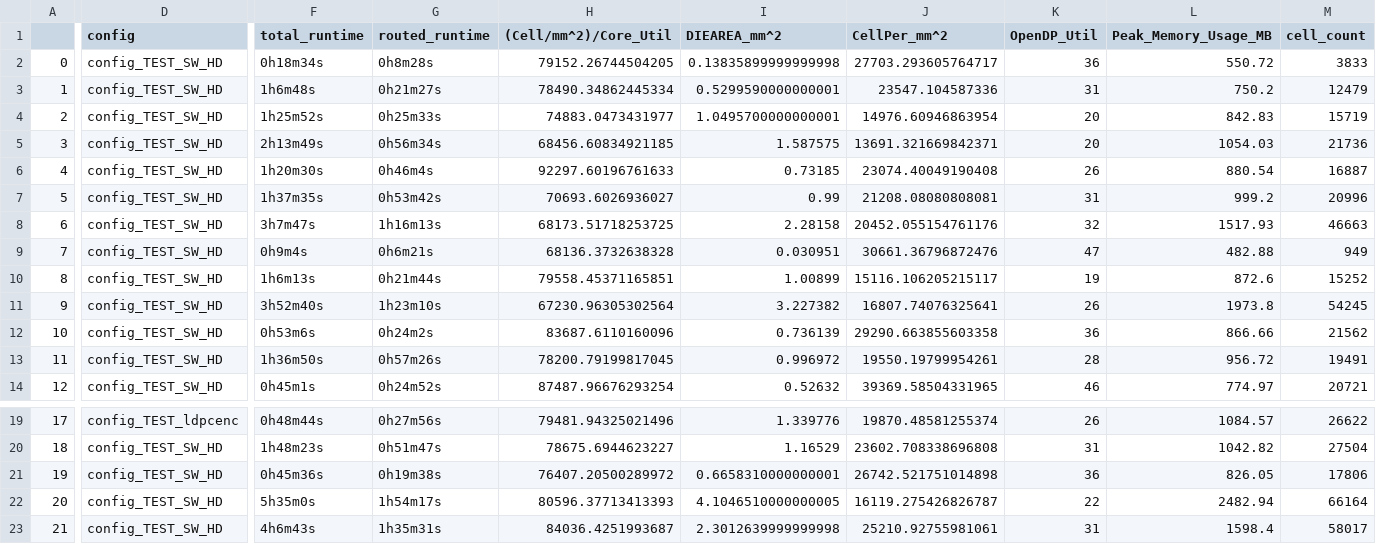
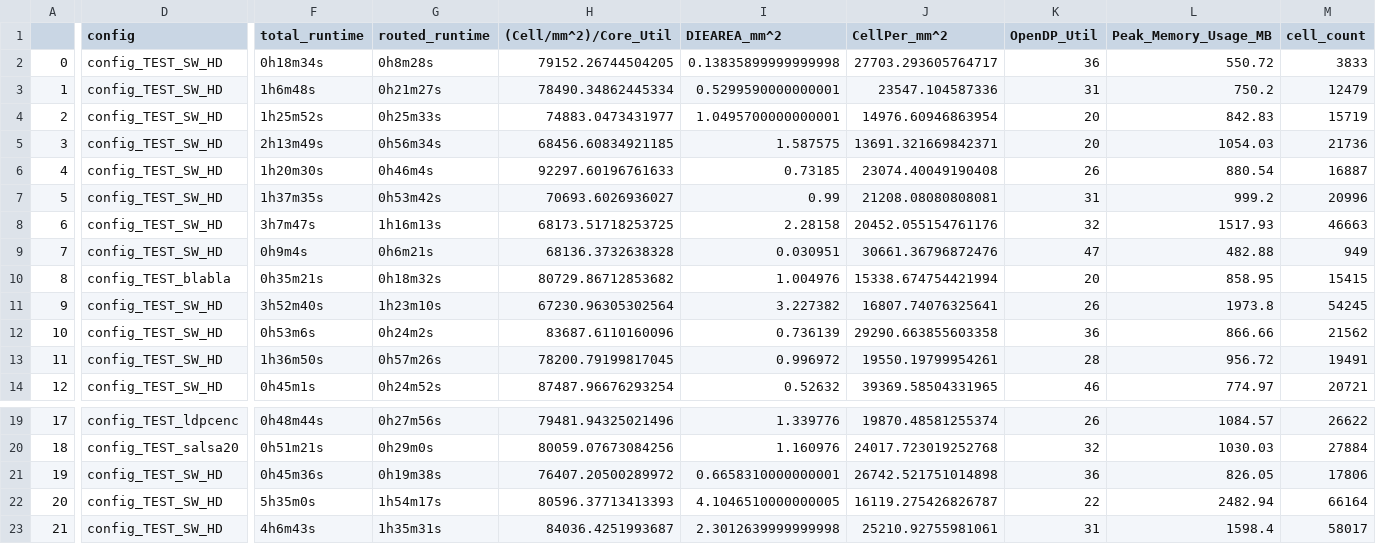
Before and after one commit to The-OpenROAD-Project/OpenLane, a CSV file: regression_results/benchmark_results/SW_HD.csv, drawn as a sheet; only a part is shown, gaps mark what is left out; the diff covers the shown part only; the diff names each change by its address in the sheet, - before the commit and + after, or states it on an @@ line.

```diff
--- a/regression_results/benchmark_results/SW_HD.csv
+++ b/regression_results/benchmark_results/SW_HD.csv
-D10 (config): config_TEST_SW_HD
+D10 (config): config_TEST_blabla
-F10 (total_runtime): 1h6m13s
+F10 (total_runtime): 0h35m21s
-G10 (routed_runtime): 0h21m44s
+G10 (routed_runtime): 0h18m32s
-H10 ((Cell/mm^2)/Core_Util): 79558.45371165851
+H10 ((Cell/mm^2)/Core_Util): 80729.86712853682
-I10 (DIEAREA_mm^2): 1.00899
+I10 (DIEAREA_mm^2): 1.004976
-J10 (CellPer_mm^2): 15116.106205215117
+J10 (CellPer_mm^2): 15338.674754421994
-K10 (OpenDP_Util): 19
+K10 (OpenDP_Util): 20
-L10 (Peak_Memory_Usage_MB): 872.6
+L10 (Peak_Memory_Usage_MB): 858.95
-M10 (cell_count): 15252
+M10 (cell_count): 15415
-D20 (config): config_TEST_SW_HD
+D20 (config): config_TEST_salsa20
-F20 (total_runtime): 1h48m23s
+F20 (total_runtime): 0h51m21s
-G20 (routed_runtime): 0h51m47s
+G20 (routed_runtime): 0h29m0s
-H20 ((Cell/mm^2)/Core_Util): 78675.6944623227
+H20 ((Cell/mm^2)/Core_Util): 80059.07673084256
-I20 (DIEAREA_mm^2): 1.16529
+I20 (DIEAREA_mm^2): 1.160976
-J20 (CellPer_mm^2): 23602.708338696808
+J20 (CellPer_mm^2): 24017.723019252768
-K20 (OpenDP_Util): 31
+K20 (OpenDP_Util): 32
-L20 (Peak_Memory_Usage_MB): 1042.82
+L20 (Peak_Memory_Usage_MB): 1030.03
-M20 (cell_count): 27504
+M20 (cell_count): 27884
```
Also changed, not shown: 162 edited cells elsewhere in this file, 1 other file.
